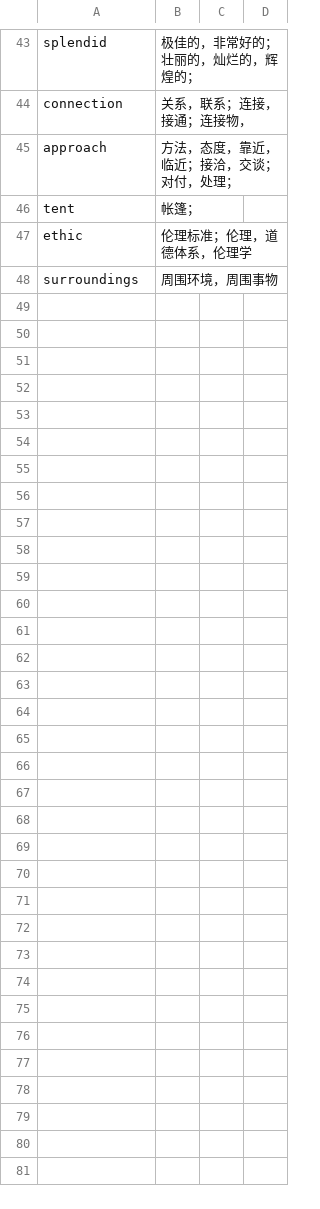
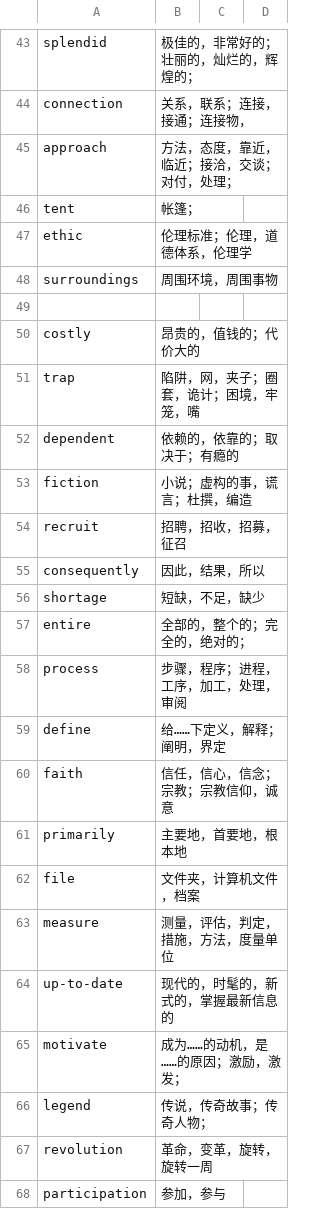
Before and after one commit to gtx0023/englishMemory, a CSV file: public/03-14.csv, drawn as a sheet; only a part is shown, gaps mark what is left out; the diff covers the shown part only.

Commit message:
Update 03-14.csv

```diff
--- a/public/03-14.csv
+++ b/public/03-14.csv
@@ -48 +48,21 @@ ethic,伦理标准；伦理，道德体系，伦理学,,
 surroundings,周围环境，周围事物,,
+,,,
+costly,昂贵的，值钱的；代价大的,,
+trap,陷阱，网，夹子；圈套，诡计；困境，牢笼，嘴,,
+dependent,依赖的，依靠的；取决于；有瘾的,,
+fiction,小说；虚构的事，谎言；杜撰，编造,,
+recruit,招聘，招收，招募，征召,,
+consequently, 因此，结果，所以,,
+shortage,短缺，不足，缺少,,
+entire,全部的，整个的；完全的，绝对的；,,
+process,步骤，程序；进程，工序，加工，处理，审阅,,
+define,给……下定义，解释；阐明，界定,,
+faith,信任，信心，信念；宗教；宗教信仰，诚意,,
+primarily,主要地，首要地，根本地,,
+file,文件夹，计算机文件，档案,,
+measure,测量，评估，判定，措施，方法，度量单位,,
+up-to-date,现代的，时髦的，新式的，掌握最新信息的,,
+motivate,成为……的动机，是……的原因；激励，激发；,,
+legend,传说，传奇故事；传奇人物；,,
+revolution,革命，变革，旋转，旋转一周,,
+participation,参加，参与,,
```
Also changed, not shown: 20 added rows elsewhere in this file.
